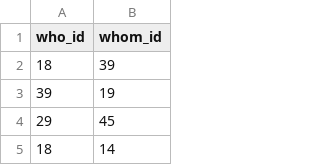
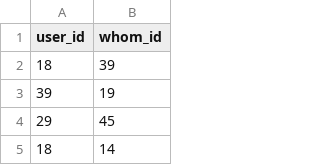
Before and after one commit to antonPalmFolkmann/DevOps2022, a CSV file: src/database/dumps/06-01-2022/followers.csv (was src/database/dumps/06-01-2022/follower.csv), drawn as a sheet; only a part is shown.

```diff
--- a/src/database/dumps/06-01-2022/follower.csv
+++ b/src/database/dumps/06-01-2022/followers.csv
@@ -1,2 +1,2 @@
-who_id,whom_id
+user_id,whom_id
 18,39
```
Also changed, not shown: src/database/dumps/06-01-2022/users.csv, 22 other files.
